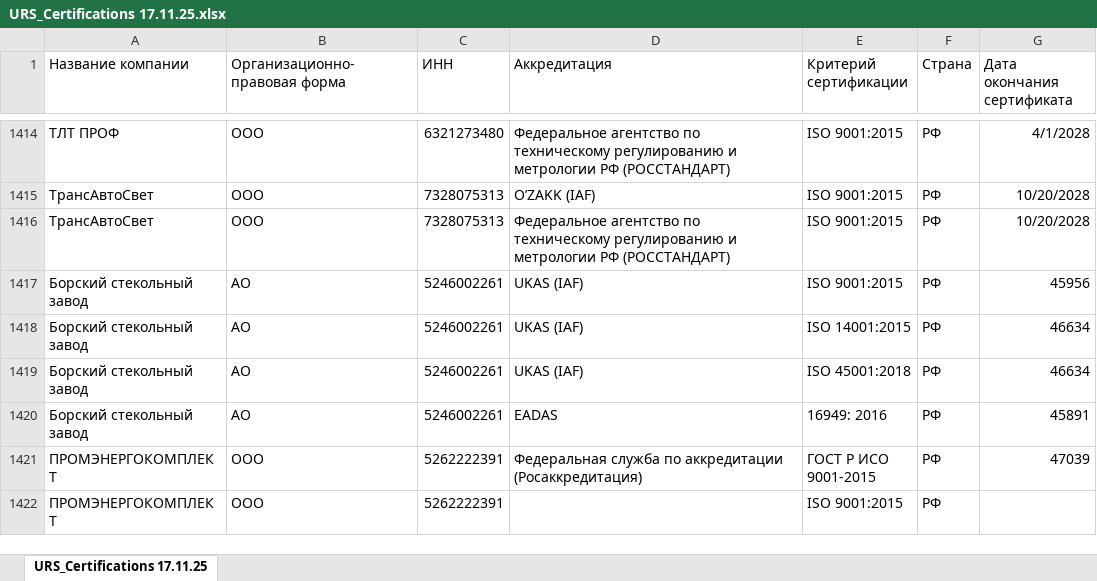
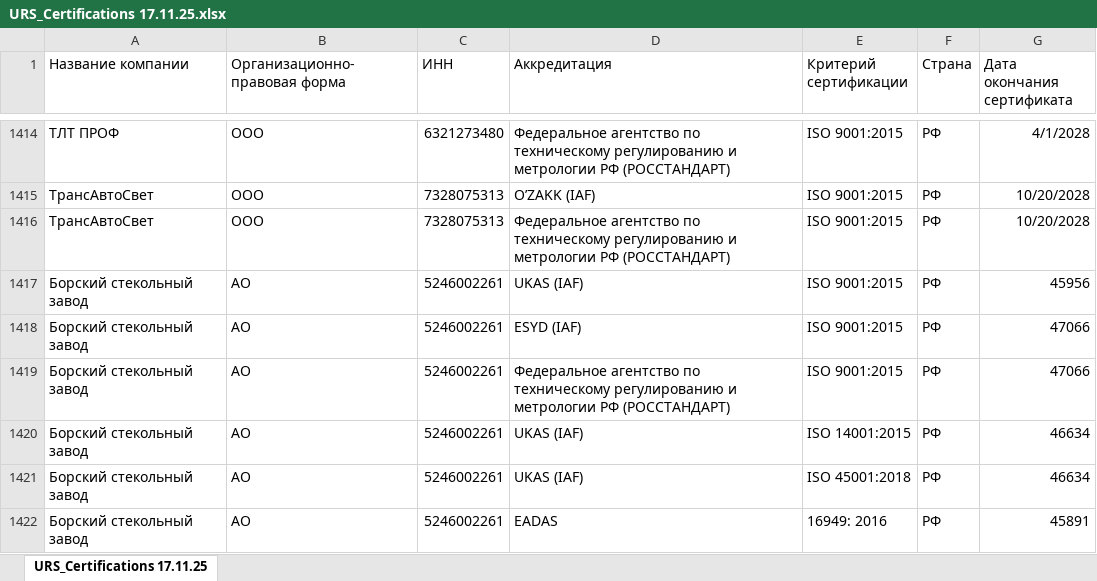
Before and after one commit to Legenda1cr/Legendacompany, an Excel workbook: sites/URS_Certifications 17.11.25.xlsx, sheet URS_Certifications 17.11.25, drawn as a sheet; only a part is shown, gaps mark what is left out; the shorter side is filled out with more unchanged rows; values as stored, in another font and other column widths than the file's, no borders; the diff names each change by its address in the sheet, - before the commit and + after, or states it on an @@ line.

Commit message:
da

```diff
--- a/sites/URS_Certifications 17.11.25.xlsx (sheet URS_Certifications 17.11.25)
+++ b/sites/URS_Certifications 17.11.25.xlsx (sheet URS_Certifications 17.11.25)
+row 1418: Борский стекольный завод | АО | 5246002261 | ESYD (IAF) | ISO 9001:2015 | РФ | 47066
+row 1419: Борский стекольный завод | АО | 5246002261 | Федеральное агентство по техническому регулированию и метрологии РФ (РОССТАНДАРТ) | ISO 9001:2015 | РФ | 47066
```
